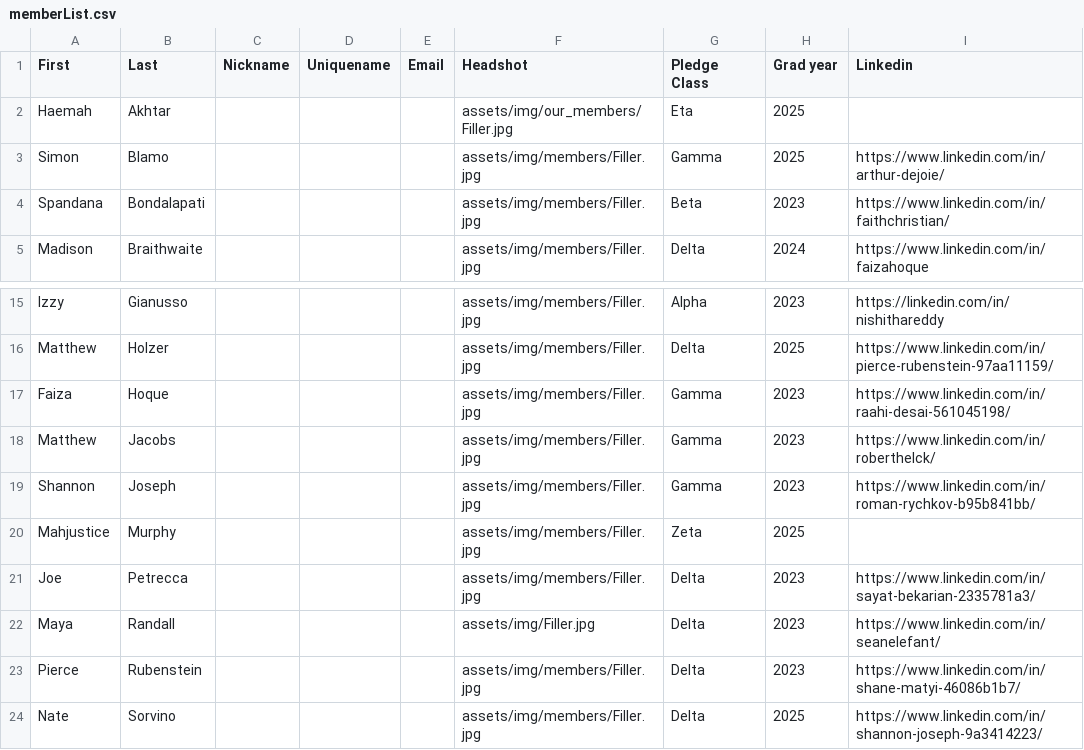
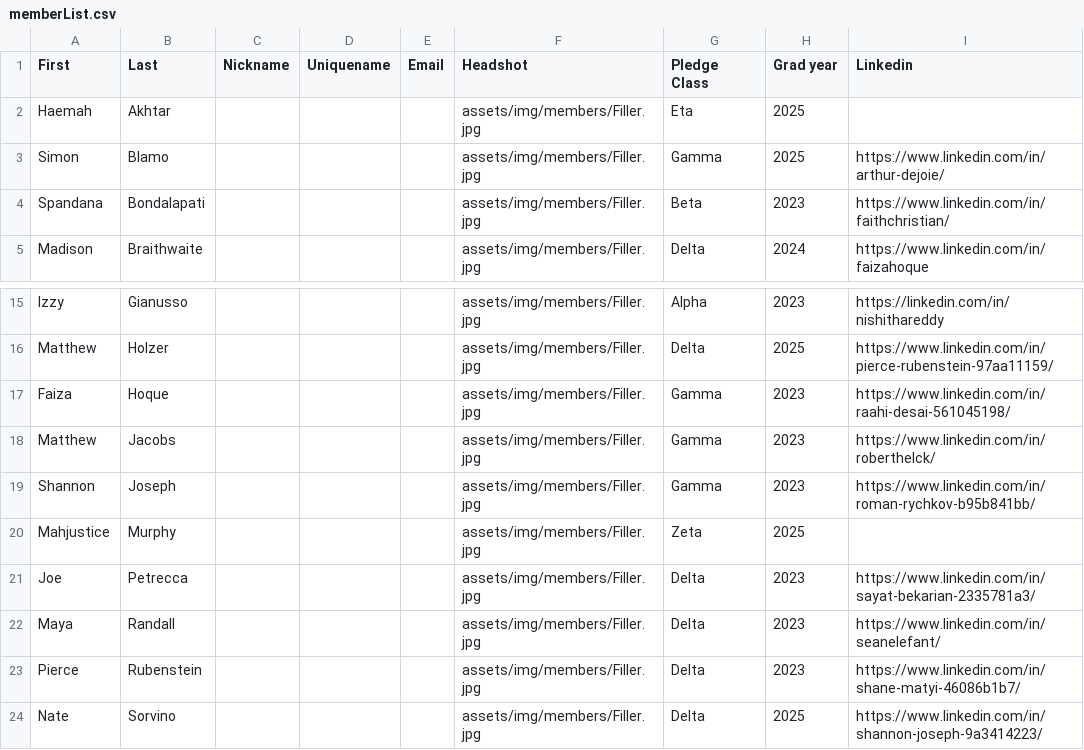
Before and after one commit to tcnjktp/ktp, a CSV file: assets/memberList.csv, drawn as a sheet; only a part is shown, gaps mark what is left out.

Commit message:
Update memberList.csv

```diff
--- a/assets/memberList.csv
+++ b/assets/memberList.csv
@@ -1,3 +1,3 @@
 First,Last,Nickname,Uniquename,Email,Headshot,Pledge Class,Grad year,Linkedin
-Haemah,Akhtar,,,,assets/img/our_members/Filler.jpg,Eta,2025,
+Haemah,Akhtar,,,,assets/img/members/Filler.jpg,Eta,2025,
 Simon,Blamo,,,,assets/img/members/Filler.jpg,Gamma,2025,https://www.linkedin.com/in/arthur-dejoie/
@@ -21,3 +21,3 @@ Mahjustice,Murphy,,,,assets/img/members/Filler.jpg,Zeta,2025,
 Joe,Petrecca,,,,assets/img/members/Filler.jpg,Delta,2023,https://www.linkedin.com/in/sayat-bekarian-2335781a3/
-Maya,Randall,,,,assets/img/Filler.jpg,Delta,2023,https://www.linkedin.com/in/seanelefant/
+Maya,Randall,,,,assets/img/members/Filler.jpg,Delta,2023,https://www.linkedin.com/in/seanelefant/
 Pierce,Rubenstein,,,,assets/img/members/Filler.jpg,Delta,2023,https://www.linkedin.com/in/shane-matyi-46086b1b7/
```
